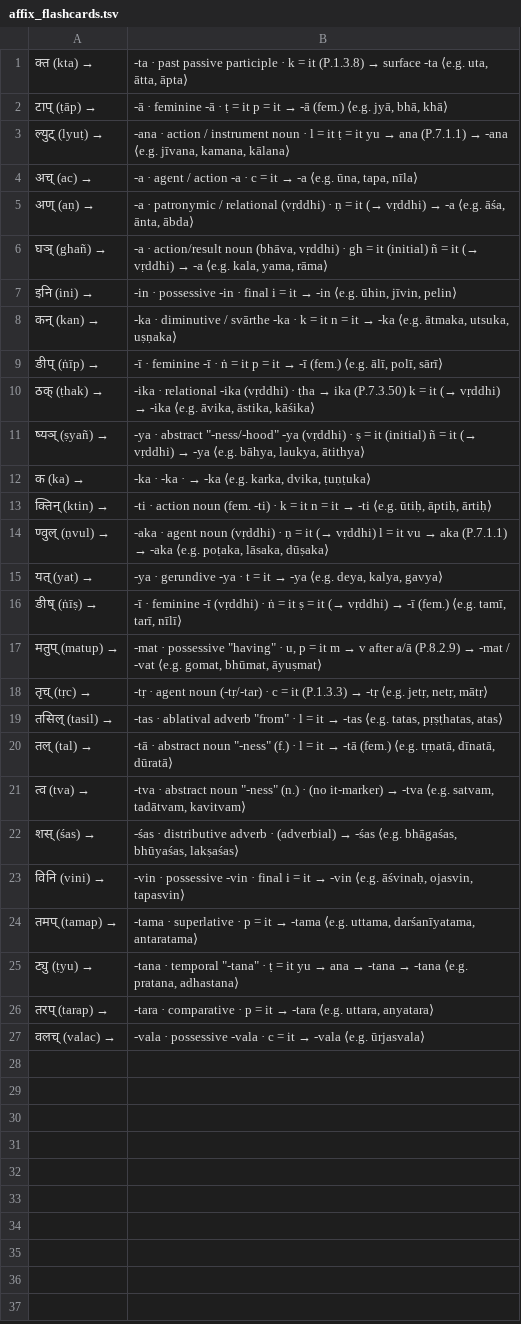
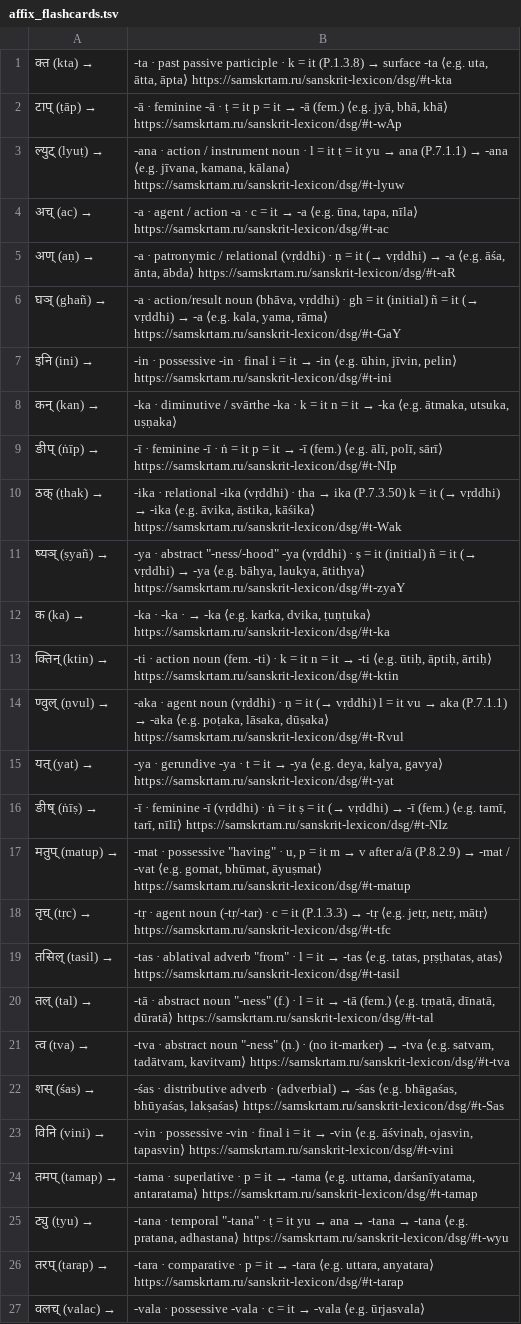
Before and after one commit to gasyoun/SanskritLexicography, a TSV file: RussianTranslation/research/affix_flashcards.tsv, drawn as a sheet; the diff names each change by its address in the sheet, - before the commit and + after, or states it on an @@ line.

```diff
--- a/RussianTranslation/research/affix_flashcards.tsv
+++ b/RussianTranslation/research/affix_flashcards.tsv
-B1: …ātta, āpta⟩
+B1: …ātta, āpta⟩ https://samskrtam.ru/sanskrit-lexicon/dsg/#t-kta
-B2: …bhā, khā⟩
+B2: …bhā, khā⟩ https://samskrtam.ru/sanskrit-lexicon/dsg/#t-wAp
-B3: …kamana, kālana⟩
+B3: …kamana, kālana⟩ https://samskrtam.ru/sanskrit-lexicon/dsg/#t-lyuw
-B4: …tapa, nīla⟩
+B4: …tapa, nīla⟩ https://samskrtam.ru/sanskrit-lexicon/dsg/#t-ac
-B5: …ānta, ābda⟩
+B5: …ānta, ābda⟩ https://samskrtam.ru/sanskrit-lexicon/dsg/#t-aR
-B6: …yama, rāma⟩
+B6: …yama, rāma⟩ https://samskrtam.ru/sanskrit-lexicon/dsg/#t-GaY
-B7: …jīvin, pelin⟩
+B7: …jīvin, pelin⟩ https://samskrtam.ru/sanskrit-lexicon/dsg/#t-ini
-B9: …polī, sārī⟩
+B9: …polī, sārī⟩ https://samskrtam.ru/sanskrit-lexicon/dsg/#t-NIp
-B10: …āstika, kāśika⟩
+B10: …āstika, kāśika⟩ https://samskrtam.ru/sanskrit-lexicon/dsg/#t-Wak
-B11: …laukya, ātithya⟩
+B11: …laukya, ātithya⟩ https://samskrtam.ru/sanskrit-lexicon/dsg/#t-zyaY
-B12: …dvika, ṭuṇṭuka⟩
+B12: …dvika, ṭuṇṭuka⟩ https://samskrtam.ru/sanskrit-lexicon/dsg/#t-ka
-B13: …āptiḥ, ārtiḥ⟩
+B13: …āptiḥ, ārtiḥ⟩ https://samskrtam.ru/sanskrit-lexicon/dsg/#t-ktin
-B14: …lāsaka, dūṣaka⟩
+B14: …lāsaka, dūṣaka⟩ https://samskrtam.ru/sanskrit-lexicon/dsg/#t-Rvul
-B15: …kalya, gavya⟩
+B15: …kalya, gavya⟩ https://samskrtam.ru/sanskrit-lexicon/dsg/#t-yat
-B16: …tarī, nīlī⟩
+B16: …tarī, nīlī⟩ https://samskrtam.ru/sanskrit-lexicon/dsg/#t-NIz
-B17: …bhūmat, āyuṣmat⟩
+B17: …bhūmat, āyuṣmat⟩ https://samskrtam.ru/sanskrit-lexicon/dsg/#t-matup
-B18: …netṛ, mātṛ⟩
+B18: …netṛ, mātṛ⟩ https://samskrtam.ru/sanskrit-lexicon/dsg/#t-tfc
-B19: …pṛṣṭhatas, atas⟩
+B19: …pṛṣṭhatas, atas⟩ https://samskrtam.ru/sanskrit-lexicon/dsg/#t-tasil
-B20: …dīnatā, dūratā⟩
+B20: …dīnatā, dūratā⟩ https://samskrtam.ru/sanskrit-lexicon/dsg/#t-tal
-B21: …tadātvam, kavitvam⟩
+B21: …tadātvam, kavitvam⟩ https://samskrtam.ru/sanskrit-lexicon/dsg/#t-tva
-B22: …bhūyaśas, lakṣaśas⟩
+B22: …bhūyaśas, lakṣaśas⟩ https://samskrtam.ru/sanskrit-lexicon/dsg/#t-Sas
-B23: …ojasvin, tapasvin⟩
+B23: …ojasvin, tapasvin⟩ https://samskrtam.ru/sanskrit-lexicon/dsg/#t-vini
-B24: …darśanīyatama, antaratama⟩
+B24: …darśanīyatama, antaratama⟩ https://samskrtam.ru/sanskrit-lexicon/dsg/#t-tamap
-B25: …pratana, adhastana⟩
+B25: …pratana, adhastana⟩ https://samskrtam.ru/sanskrit-lexicon/dsg/#t-wyu
-B26: …uttara, anyatara⟩
+B26: …uttara, anyatara⟩ https://samskrtam.ru/sanskrit-lexicon/dsg/#t-tarap
```
Also changed, not shown: 10 other files.
